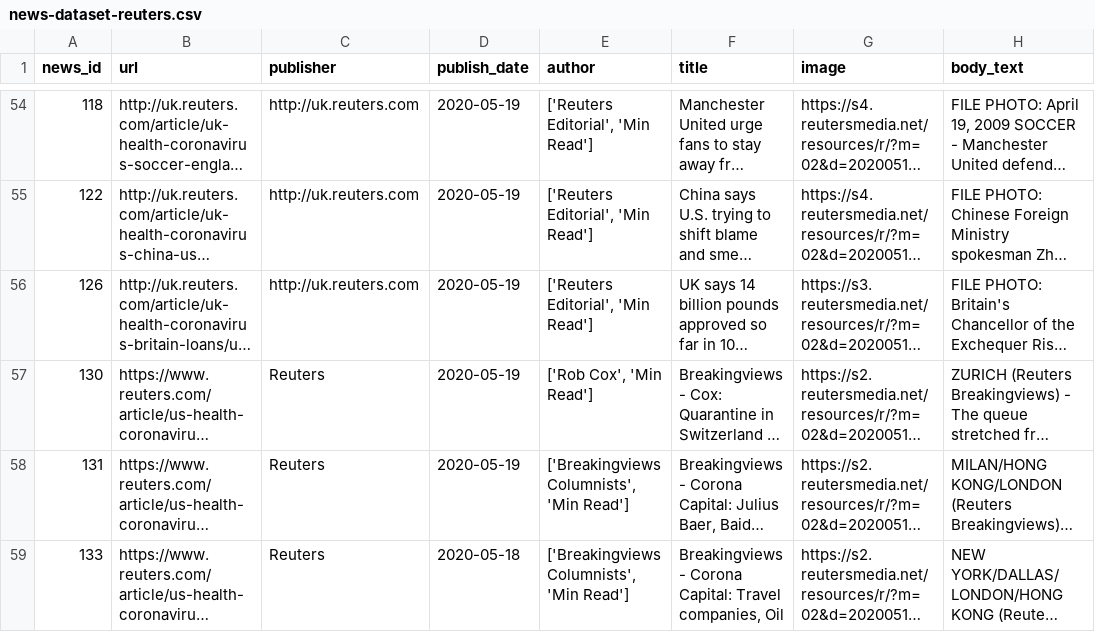
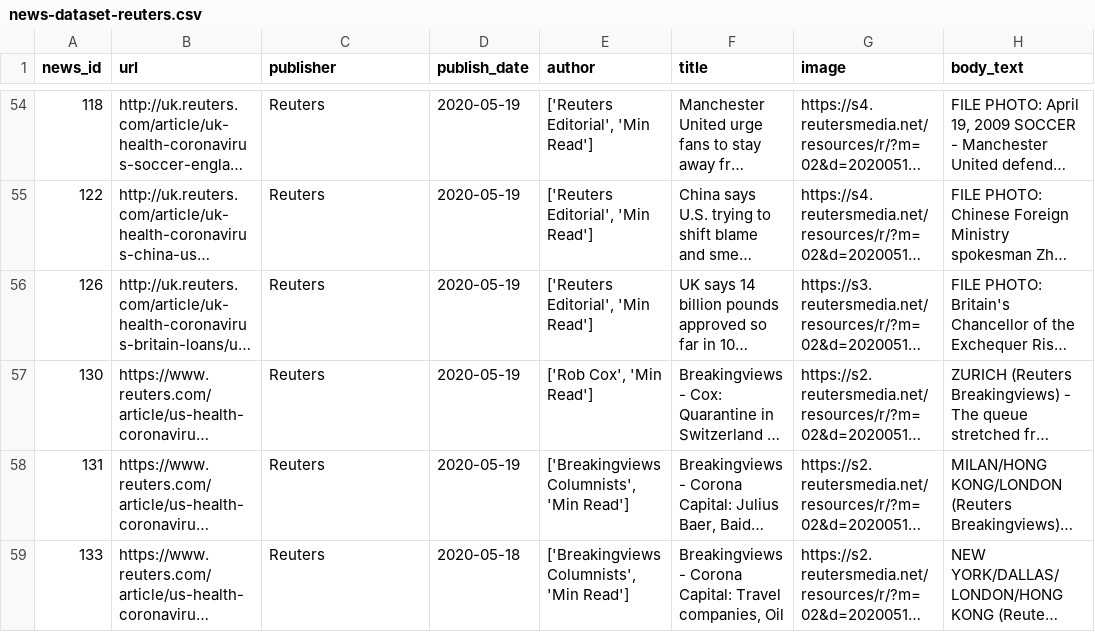
Before and after one commit to apurvamulay/ReCOVery, a CSV file: dataset/news-dataset-reuters.csv, drawn as a sheet; only a part is shown, gaps mark what is left out; long unchanged cells end in …; the diff covers the shown part only; the diff names each change by its address in the sheet, - before the commit and + after, or states it on an @@ line.

Commit message:
update publisher

```diff
--- a/dataset/news-dataset-reuters.csv
+++ b/dataset/news-dataset-reuters.csv
-C54:C56 (publisher): http://uk.reuters.com
+C54:C56 (publisher): Reuters
```
Also changed, not shown: 23 edited cells elsewhere in this file, 3 other files.
